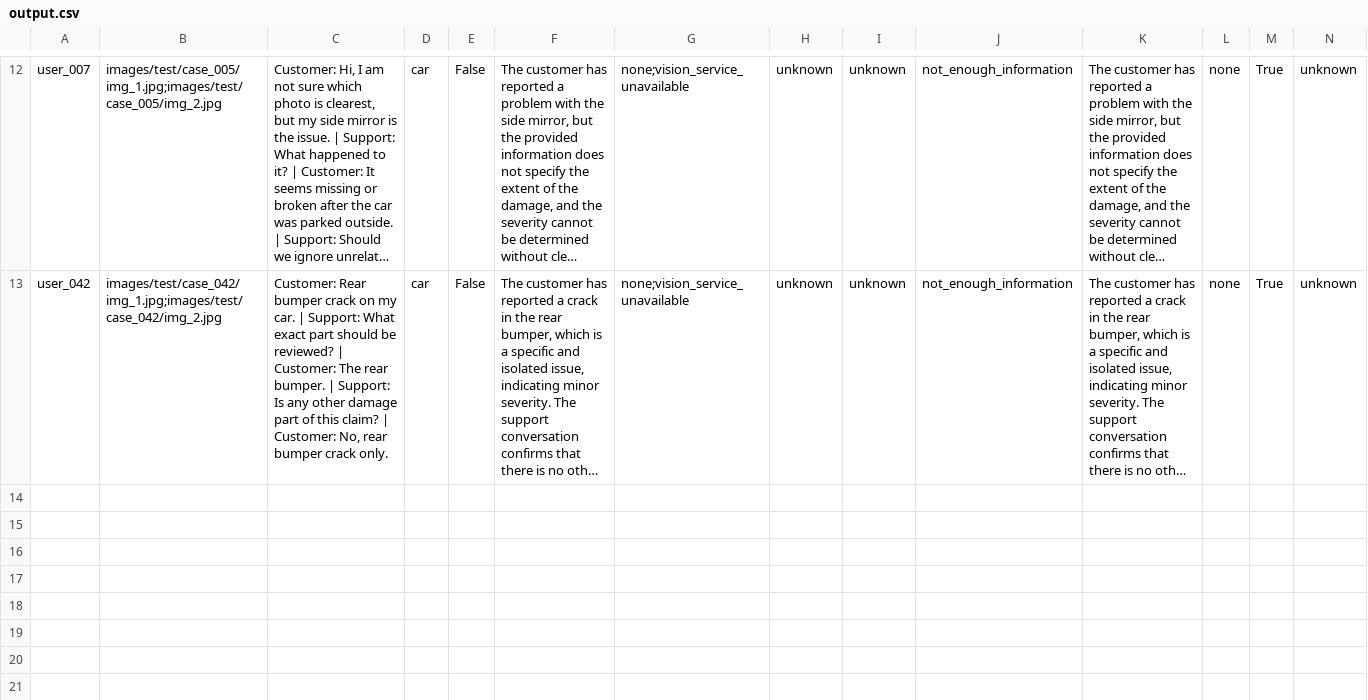
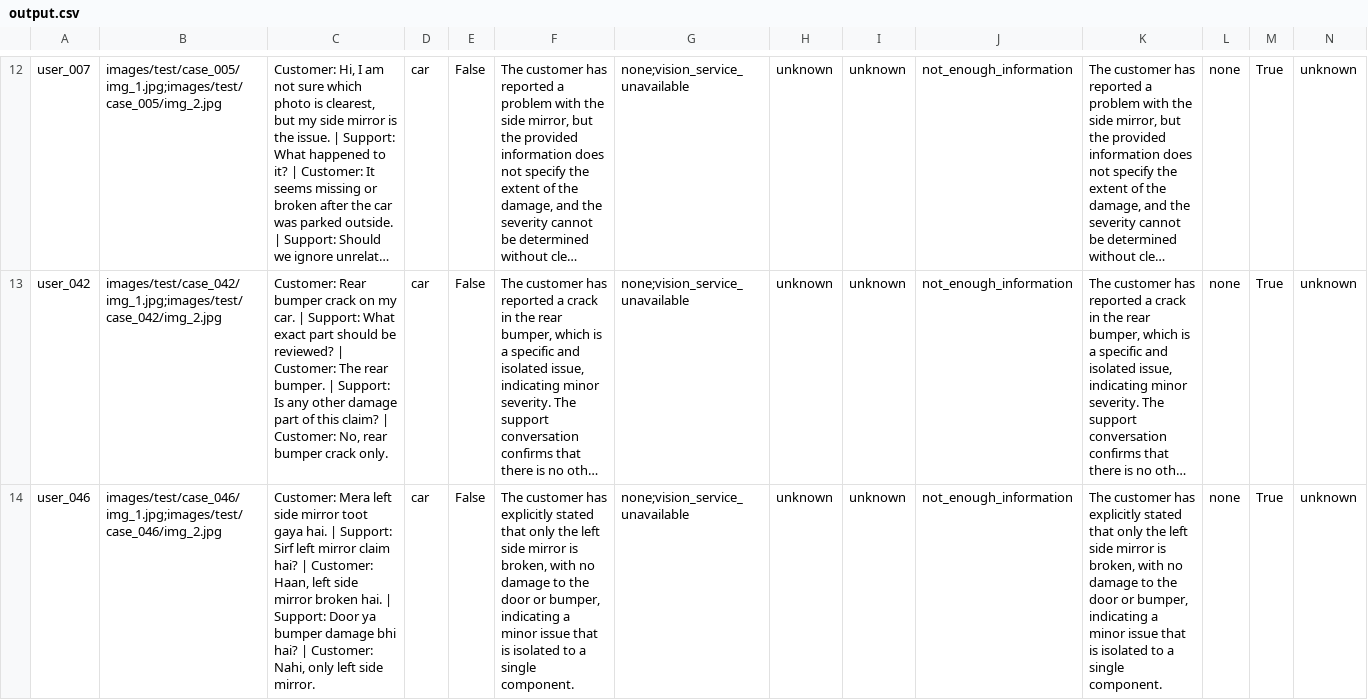
Before and after one commit to nipunkalsotra/TruthFrame, a CSV file: dataset/output.csv, drawn as a sheet; only a part is shown, gaps mark what is left out; long unchanged cells end in …; the diff covers the shown part only; the diff names each change by its address in the sheet, - before the commit and + after, or states it on an @@ line.

```diff
--- a/dataset/output.csv
+++ b/dataset/output.csv
+row 14: user_046 | images/test/case_046/img_1.jpg;images/test/case_046/img_2.jpg | Customer: Mera left side mirror toot gaya hai. | Support: Sirf left mirror claim hai? | Customer: Haan, left side mirror broken hai. | Support: Door ya bumper damage bhi hai? | Customer: Nahi, only left side mirror. | car | False | The customer has explicitly stated that only the left side mirror is broken, with no damage to the door or bumper, indicating a minor issue that is isolated to a single component. | none;vision_service_unavailable | unknown | unknown | not_enough_information | The customer has explicitly stated that only the left side mirror is broken, with no damage to the door or bumper, indicating a minor issue that is isolated to a single component. | none | True | unknown
```
Also changed, not shown: 2 added rows elsewhere in this file, 3 other files.
